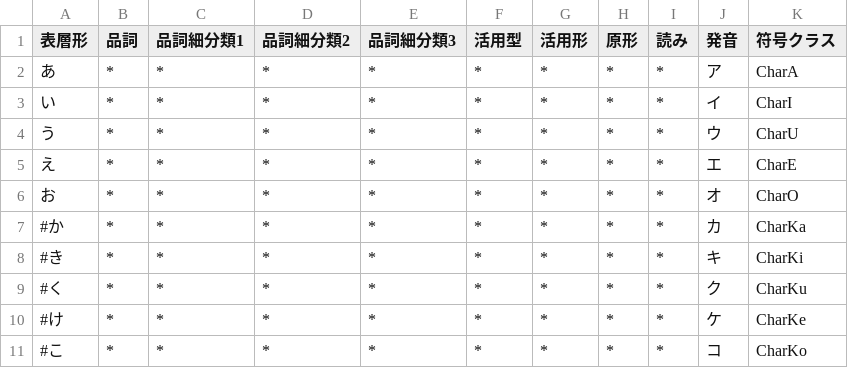
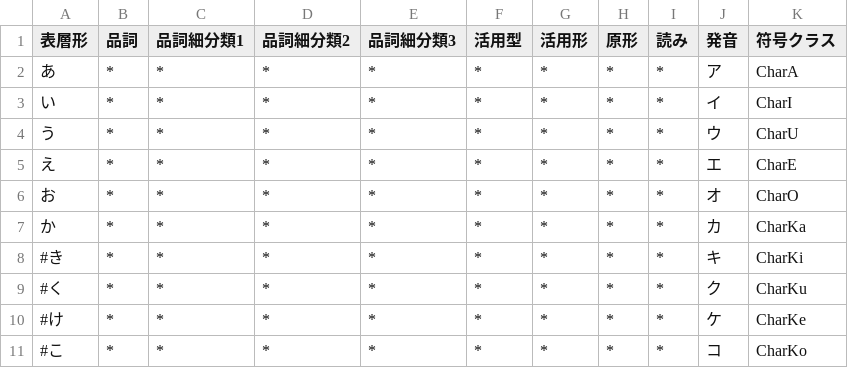
Before and after one commit to Wyess/text2shorthand, a CSV file: text2shorthand/shorthand/svsd/dictionary.csv, drawn as a sheet; only a part is shown.

```diff
--- a/text2shorthand/shorthand/svsd/dictionary.csv
+++ b/text2shorthand/shorthand/svsd/dictionary.csv
@@ -6,3 +6,3 @@
 お,*,*,*,*,*,*,*,*,オ,CharO
-#か,*,*,*,*,*,*,*,*,カ,CharKa
+か,*,*,*,*,*,*,*,*,カ,CharKa
 #き,*,*,*,*,*,*,*,*,キ,CharKi
```
Also changed, not shown: 2 other files.
